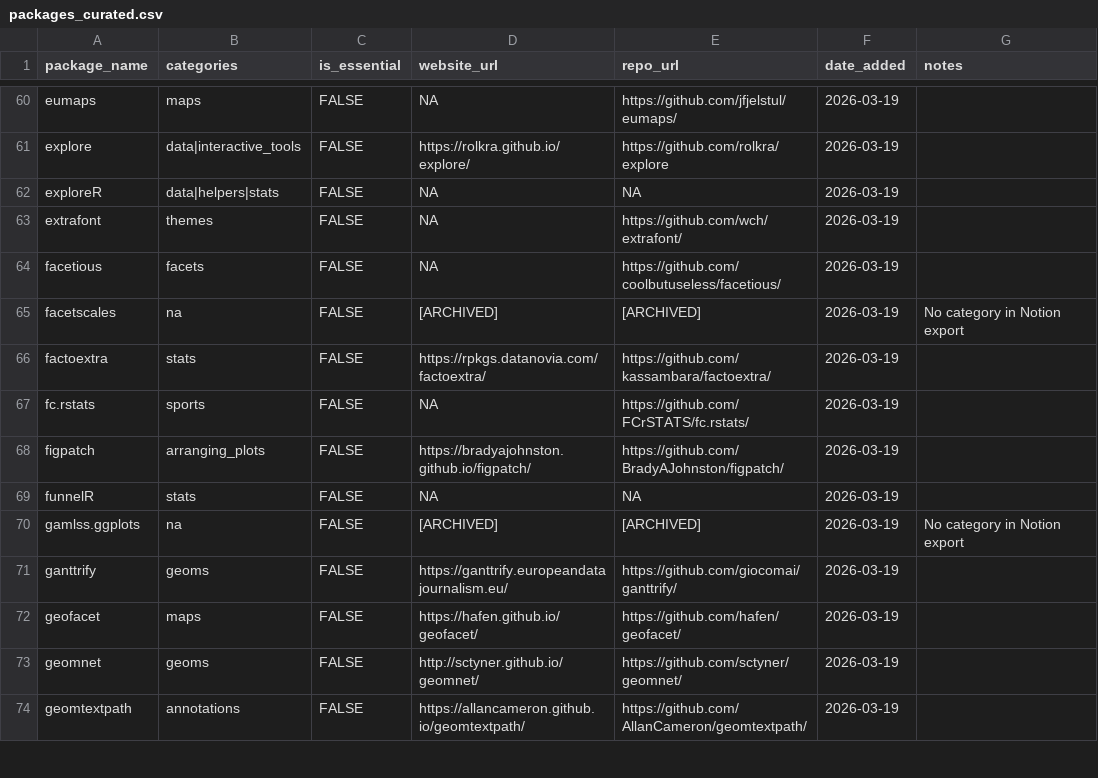
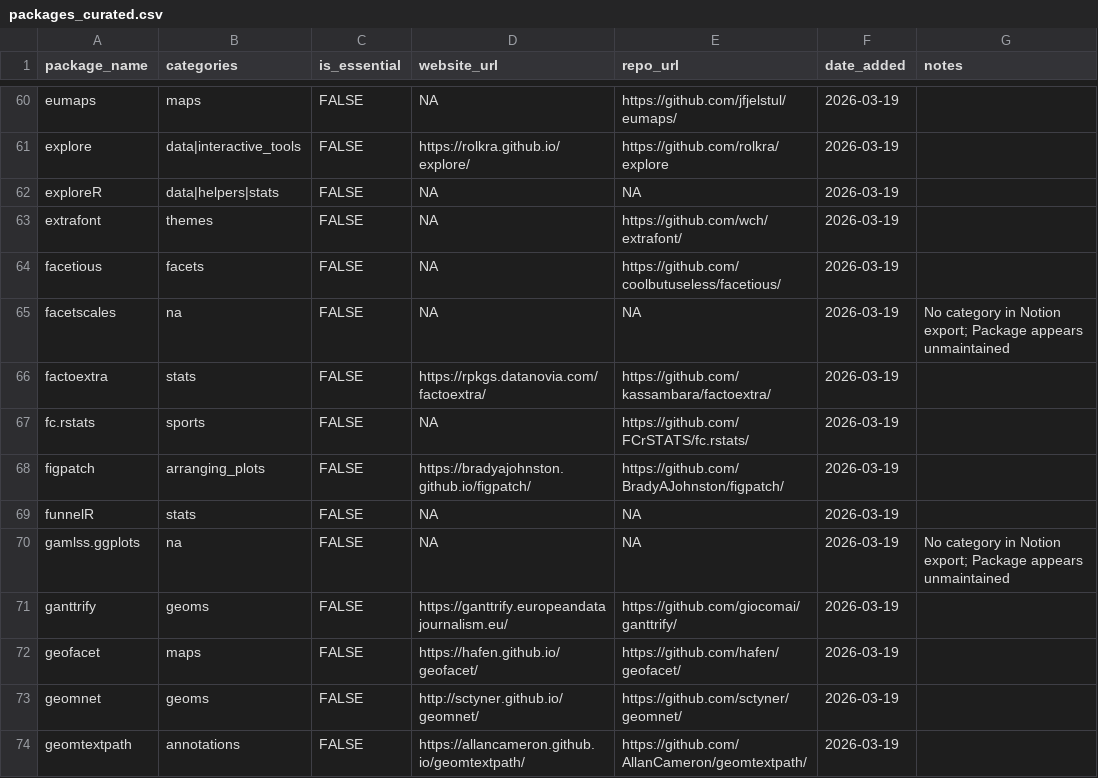
Before and after one commit to AnttiRask/ggplot2-extended-companion, a CSV file: data-raw/packages_curated.csv, drawn as a sheet; only a part is shown, gaps mark what is left out; the diff covers the shown part only.

```diff
--- a/data-raw/packages_curated.csv
+++ b/data-raw/packages_curated.csv
@@ -64,3 +64,3 @@
 "facetious","facets",FALSE,NA,"https://github.com/coolbutuseless/facetious/","2026-03-19",""
-"facetscales","na",FALSE,"[ARCHIVED]","[ARCHIVED]","2026-03-19","No category in Notion export"
+"facetscales","na",FALSE,NA,NA,"2026-03-19","No category in Notion export; Package appears unmaintained"
 "factoextra","stats",FALSE,"https://rpkgs.datanovia.com/factoextra/","https://github.com/kassambara/factoextra/","2026-03-19",""
@@ -69,3 +69,3 @@
 "funnelR","stats",FALSE,NA,NA,"2026-03-19",""
-"gamlss.ggplots","na",FALSE,"[ARCHIVED]","[ARCHIVED]","2026-03-19","No category in Notion export"
+"gamlss.ggplots","na",FALSE,NA,NA,"2026-03-19","No category in Notion export; Package appears unmaintained"
 "ganttrify","geoms",FALSE,"https://ganttrify.europeandatajournalism.eu/","https://github.com/giocomai/ganttrify/","2026-03-19",""
```
Also changed, not shown: 39 edited cells elsewhere in this file, 3 other files.
